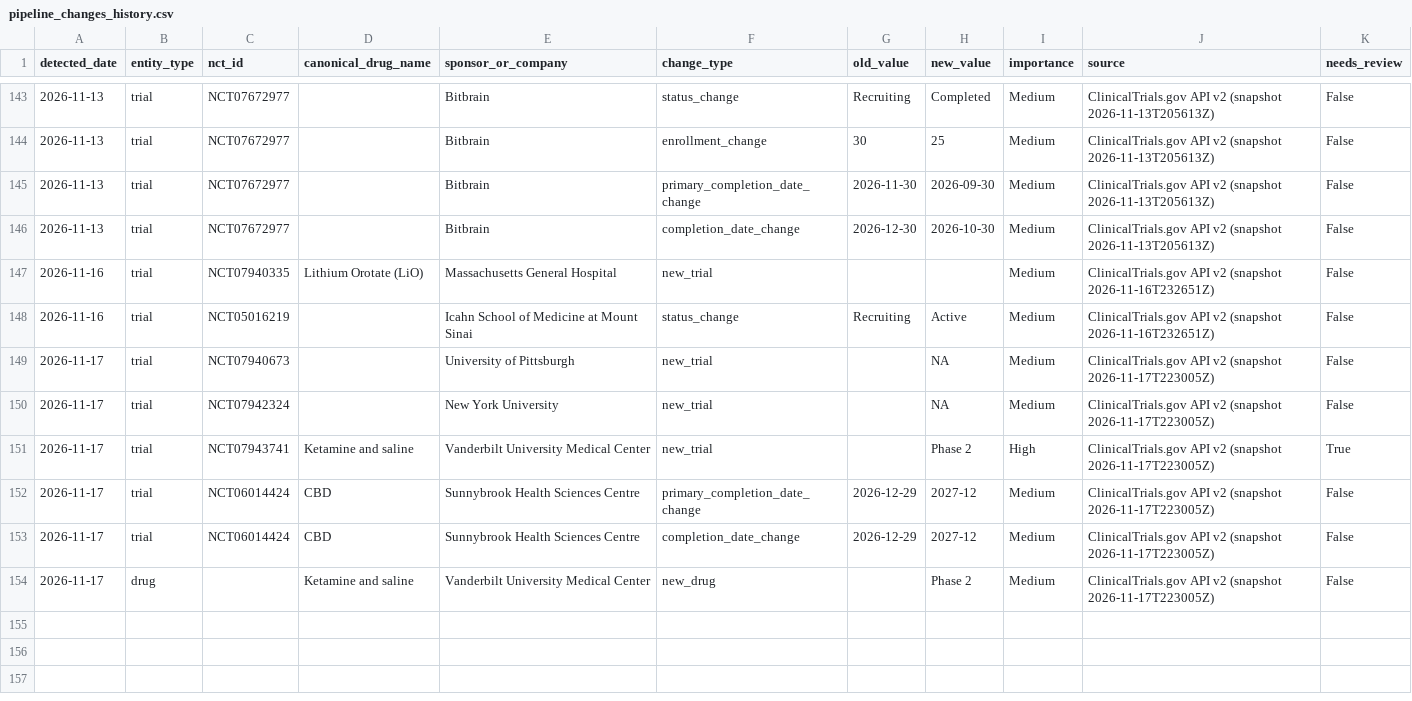
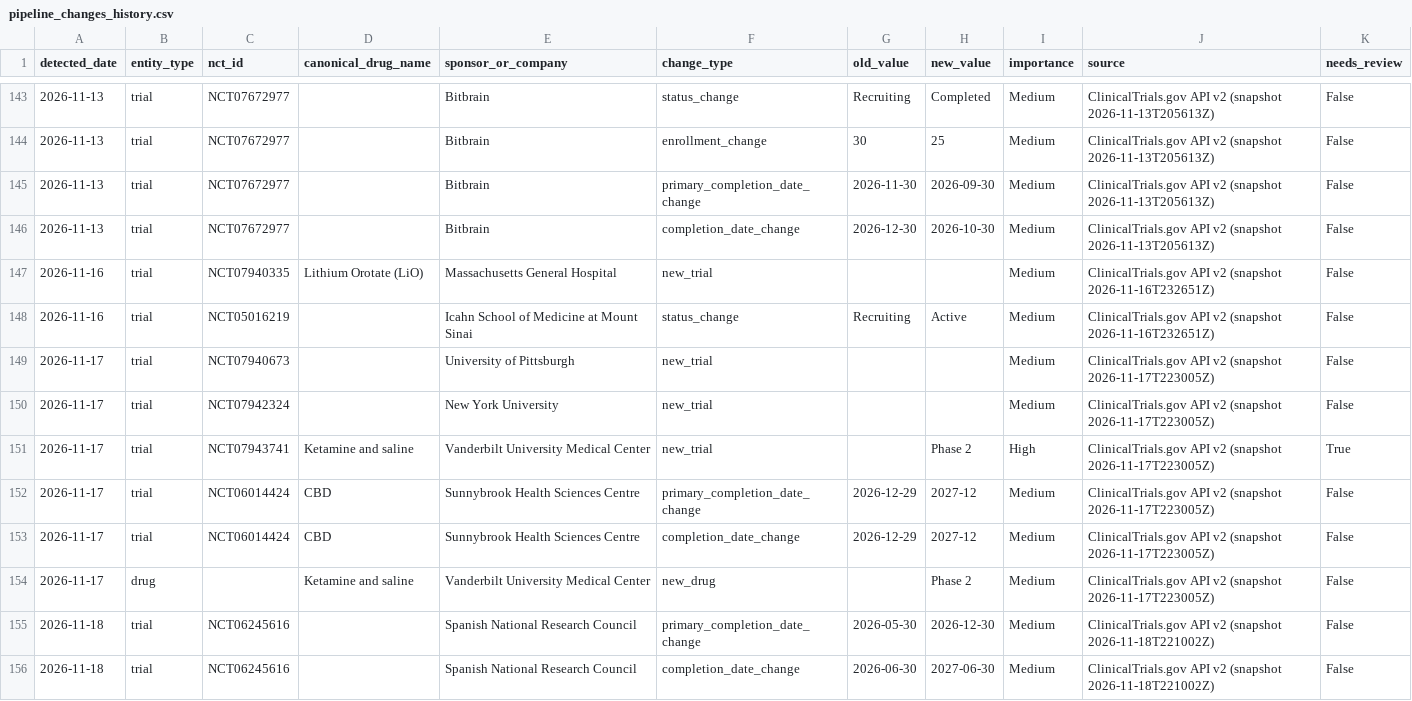
Before and after one commit to juniparkk/AriBio-Clinical-Trial-Pipeline, a CSV file: outputs/pipeline_changes_history.csv, drawn as a sheet; only a part is shown, gaps mark what is left out.

```diff
--- a/outputs/pipeline_changes_history.csv
+++ b/outputs/pipeline_changes_history.csv
@@ -148,4 +148,4 @@ detected_date,entity_type,nct_id,canonical_drug_name,sponsor_or_company,change_t
 2026-11-16,trial,NCT05016219,,Icahn School of Medicine at Mount Sinai,status_change,Recruiting,Active,Medium,ClinicalTrials.gov API v2 (snapshot 2026-11-16T232651Z),False
-2026-11-17,trial,NCT07940673,,University of Pittsburgh,new_trial,,NA,Medium,ClinicalTrials.gov API v2 (snapshot 2026-11-17T223005Z),False
-2026-11-17,trial,NCT07942324,,New York University,new_trial,,NA,Medium,ClinicalTrials.gov API v2 (snapshot 2026-11-17T223005Z),False
+2026-11-17,trial,NCT07940673,,University of Pittsburgh,new_trial,,,Medium,ClinicalTrials.gov API v2 (snapshot 2026-11-17T223005Z),False
+2026-11-17,trial,NCT07942324,,New York University,new_trial,,,Medium,ClinicalTrials.gov API v2 (snapshot 2026-11-17T223005Z),False
 2026-11-17,trial,NCT07943741,Ketamine and saline,Vanderbilt University Medical Center,new_trial,,Phase 2,High,ClinicalTrials.gov API v2 (snapshot 2026-11-17T223005Z),True
@@ -154 +154,3 @@ detected_date,entity_type,nct_id,canonical_drug_name,sponsor_or_company,change_t
 2026-11-17,drug,,Ketamine and saline,Vanderbilt University Medical Center,new_drug,,Phase 2,Medium,ClinicalTrials.gov API v2 (snapshot 2026-11-17T223005Z),False
+2026-11-18,trial,NCT06245616,,Spanish National Research Council,primary_completion_date_change,2026-05-30,2026-12-30,Medium,ClinicalTrials.gov API v2 (snapshot 2026-11-18T221002Z),False
+2026-11-18,trial,NCT06245616,,Spanish National Research Council,completion_date_change,2026-06-30,2027-06-30,Medium,ClinicalTrials.gov API v2 (snapshot 2026-11-18T221002Z),False
```
Also changed, not shown: outputs/classification_gap_audit.csv, outputs/competitive_attention.csv, 7 other files.
